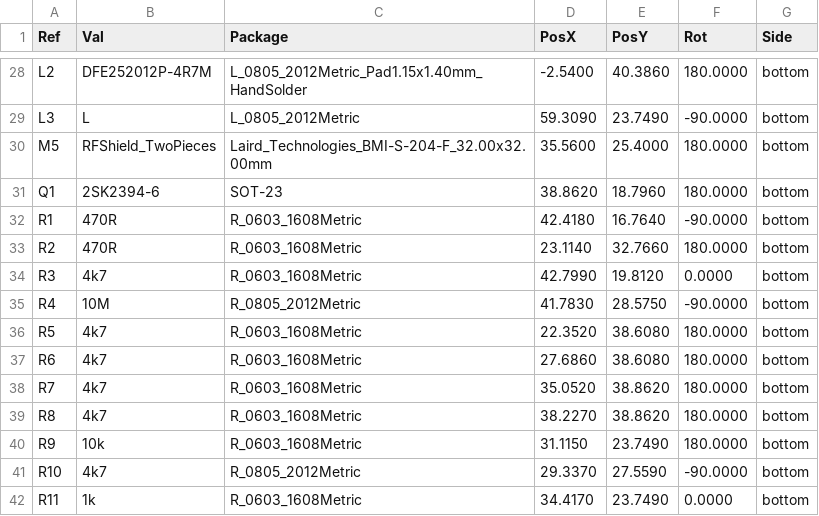
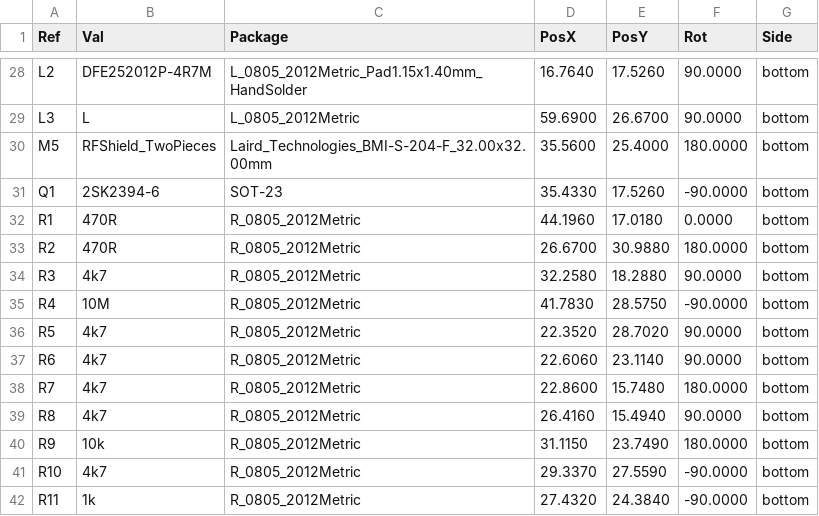
Before and after one commit to mlab-modules/PIND02, a CSV file: hw/cam_profi/gbr/PIND02A-both_pos.csv, drawn as a sheet; only a part is shown, gaps mark what is left out; the diff covers the shown part only.

```diff
--- a/hw/cam_profi/gbr/PIND02A-both_pos.csv
+++ b/hw/cam_profi/gbr/PIND02A-both_pos.csv
@@ -28,15 +28,15 @@ Ref,Val,Package,PosX,PosY,Rot,Side
-"L2","DFE252012P-4R7M","L_0805_2012Metric_Pad1.15x1.40mm_HandSolder",-2.5400,40.3860,180.0000,bottom
-"L3","L","L_0805_2012Metric",59.3090,23.7490,-90.0000,bottom
+"L2","DFE252012P-4R7M","L_0805_2012Metric_Pad1.15x1.40mm_HandSolder",16.7640,17.5260,90.0000,bottom
+"L3","L","L_0805_2012Metric",59.6900,26.6700,90.0000,bottom
 "M5","RFShield_TwoPieces","Laird_Technologies_BMI-S-204-F_32.00x32.00mm",35.5600,25.4000,180.0000,bottom
-"Q1","2SK2394-6","SOT-23",38.8620,18.7960,180.0000,bottom
-"R1","470R","R_0603_1608Metric",42.4180,16.7640,-90.0000,bottom
-"R2","470R","R_0603_1608Metric",23.1140,32.7660,180.0000,bottom
-"R3","4k7","R_0603_1608Metric",42.7990,19.8120,0.0000,bottom
+"Q1","2SK2394-6","SOT-23",35.4330,17.5260,-90.0000,bottom
+"R1","470R","R_0805_2012Metric",44.1960,17.0180,0.0000,bottom
+"R2","470R","R_0805_2012Metric",26.6700,30.9880,180.0000,bottom
+"R3","4k7","R_0805_2012Metric",32.2580,18.2880,90.0000,bottom
 "R4","10M","R_0805_2012Metric",41.7830,28.5750,-90.0000,bottom
-"R5","4k7","R_0603_1608Metric",22.3520,38.6080,180.0000,bottom
-"R6","4k7","R_0603_1608Metric",27.6860,38.6080,180.0000,bottom
-"R7","4k7","R_0603_1608Metric",35.0520,38.8620,180.0000,bottom
-"R8","4k7","R_0603_1608Metric",38.2270,38.8620,180.0000,bottom
-"R9","10k","R_0603_1608Metric",31.1150,23.7490,180.0000,bottom
+"R5","4k7","R_0805_2012Metric",22.3520,28.7020,90.0000,bottom
+"R6","4k7","R_0805_2012Metric",22.6060,23.1140,90.0000,bottom
+"R7","4k7","R_0805_2012Metric",22.8600,15.7480,180.0000,bottom
+"R8","4k7","R_0805_2012Metric",26.4160,15.4940,90.0000,bottom
+"R9","10k","R_0805_2012Metric",31.1150,23.7490,180.0000,bottom
 "R10","4k7","R_0805_2012Metric",29.3370,27.5590,-90.0000,bottom
-"R11","1k","R_0603_1608Metric",34.4170,23.7490,0.0000,bottom
+"R11","1k","R_0805_2012Metric",27.4320,24.3840,-90.0000,bottom
```
Also changed, not shown: 82 edited cells elsewhere in this file, hw/cam_profi/gbr/PnP/PIND02A_cpl_bottom_pos.csv, 38 other files.
